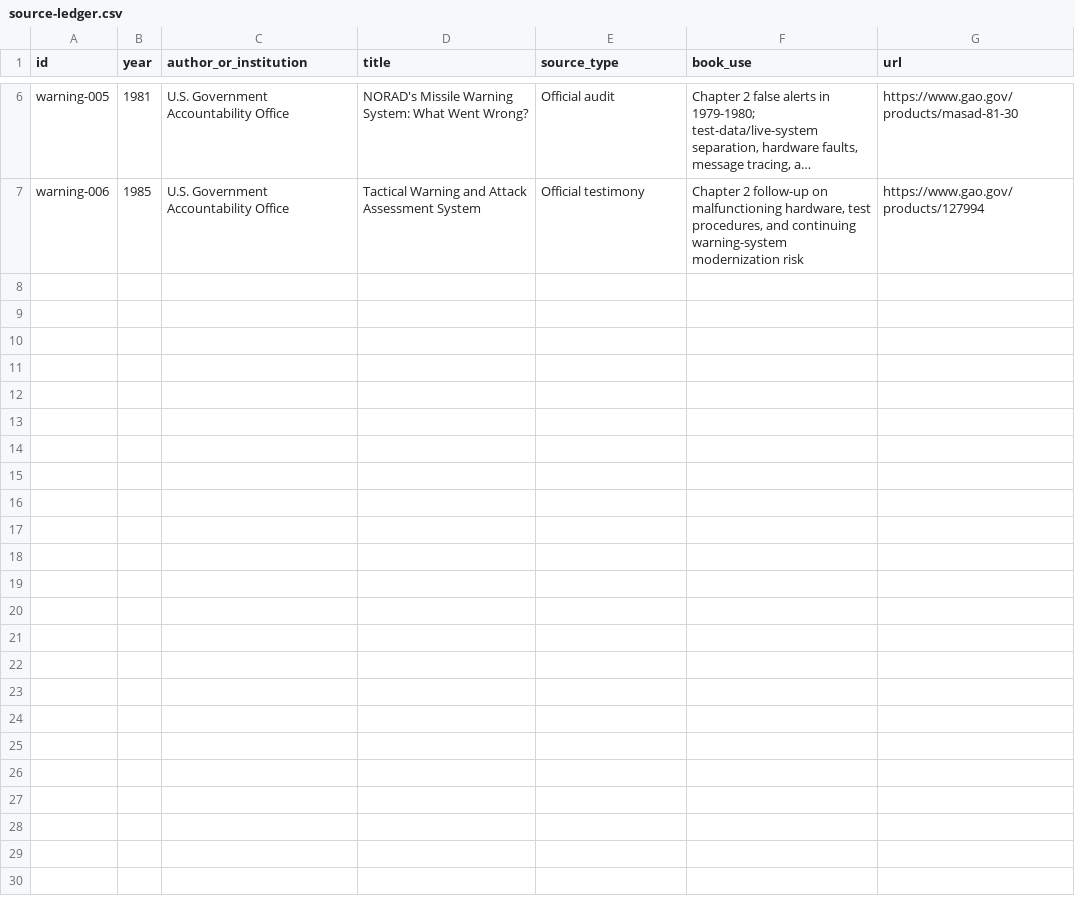
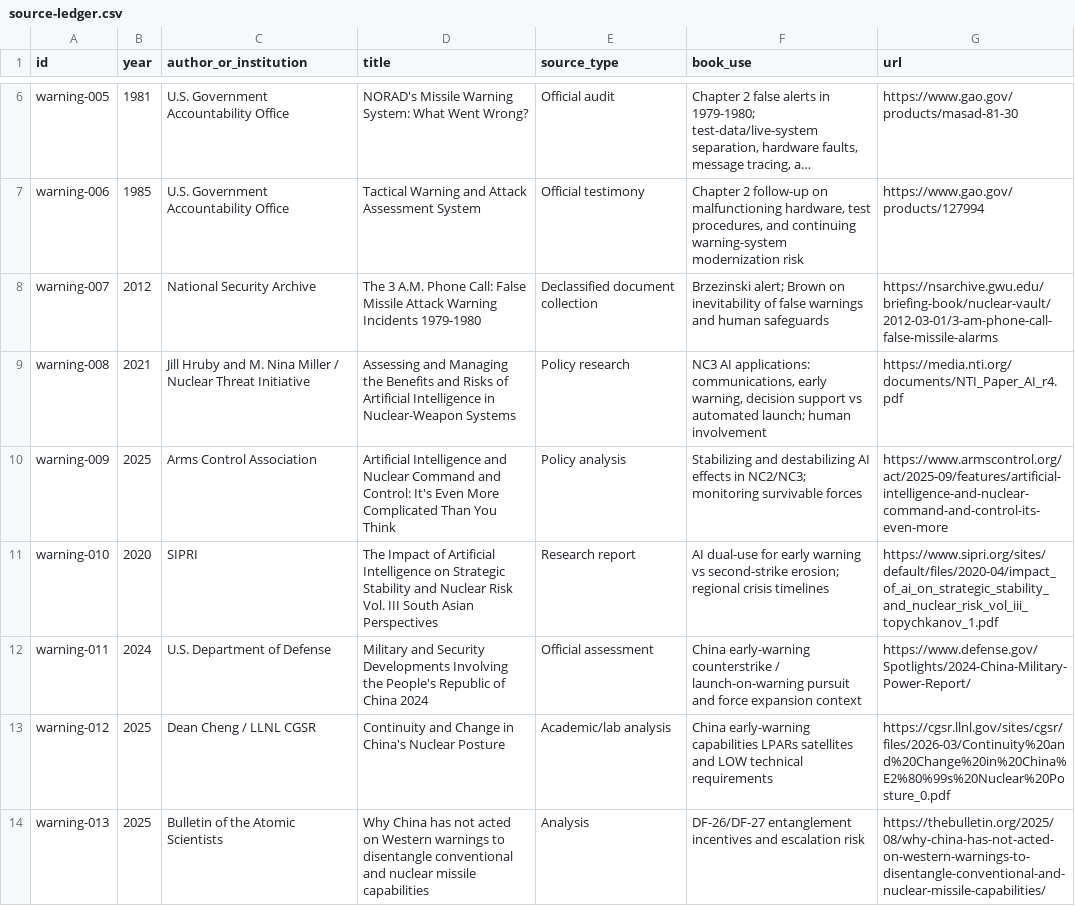
Before and after one commit to Svyable/desk, a CSV file: books/the-warning-problem/research/source-ledger.csv, drawn as a sheet; only a part is shown, gaps mark what is left out; long unchanged cells end in …; the diff covers the shown part only; the diff names each change by its address in the sheet, - before the commit and + after, or states it on an @@ line.

Commit message:
Complete The Warning Problem field edition: ch01–ch18 deepened, source ledger expanded, README 18/18
Full trade-length draft on warning (not robot launch): command systems, sensors, fusion, confidence, cyber, spoofing, automation bias, judgment, clocks, entanglement, China/Russia cases, crisis communication, guardrails, doubt design, time to think.

```diff
--- a/books/the-warning-problem/research/source-ledger.csv
+++ b/books/the-warning-problem/research/source-ledger.csv
+row 8: warning-007 | 2012 | National Security Archive | The 3 A.M. Phone Call: False Missile Attack Warning Incidents 1979-1980 | Declassified document collection | Brzezinski alert; Brown on inevitability of false warnings and human safeguards | https://nsarchive.gwu.edu/briefing-book/nuclear-vault/2012-03-01/3-am-phone-call-false-missile-alarms
+row 9: warning-008 | 2021 | Jill Hruby and M. Nina Miller / Nuclear Threat Initiative | Assessing and Managing the Benefits and Risks of Artificial Intelligence in Nuclear-Weapon Systems | Policy research | NC3 AI applications: communications, early warning, decision support vs automated launch; human involvement | https://media.nti.org/documents/NTI_Paper_AI_r4.pdf
+row 10: warning-009 | 2025 | Arms Control Association | Artificial Intelligence and Nuclear Command and Control: It's Even More Complicated Than You Think | Policy analysis | Stabilizing and destabilizing AI effects in NC2/NC3; monitoring survivable forces | https://www.armscontrol.org/act/2025-09/features/artificial-intelligence-and-nuclear-command-and-control-its-even-more
+row 11: warning-010 | 2020 | SIPRI | The Impact of Artificial Intelligence on Strategic Stability and Nuclear Risk Vol. III South Asian Perspectives | Research report | AI dual-use for early warning vs second-strike erosion; regional crisis timelines | https://www.sipri.org/sites/default/files/2020-04/impact_of_ai_on_strategic_stability_and_nuclear_risk_vol_iii_topychkanov_1.pdf
+row 12: warning-011 | 2024 | U.S. Department of Defense | Military and Security Developments Involving the People's Republic of China 2024 | Official assessment | China early-warning counterstrike / launch-on-warning pursuit and force expansion context | https://www.defense.gov/Spotlights/2024-China-Military-Power-Report/
+row 13: warning-012 | 2025 | Dean Cheng / LLNL CGSR | Continuity and Change in China's Nuclear Posture | Academic/lab analysis | China early-warning capabilities LPARs satellites and LOW technical requirements | https://cgsr.llnl.gov/sites/cgsr/files/2026-03/Continuity%20and%20Change%20in%20China%E2%80%99s%20Nuclear%20Posture_0.pdf
+row 14: warning-013 | 2025 | Bulletin of the Atomic Scientists | Why China has not acted on Western warnings to disentangle conventional and nuclear missile capabilities | Analysis | DF-26/DF-27 entanglement incentives and escalation risk | https://thebulletin.org/2025/08/why-china-has-not-acted-on-western-warnings-to-disentangle-conventional-and-nuclear-missile-capabilities/
```
Also changed, not shown: 7 added rows elsewhere in this file, 21 other files.
